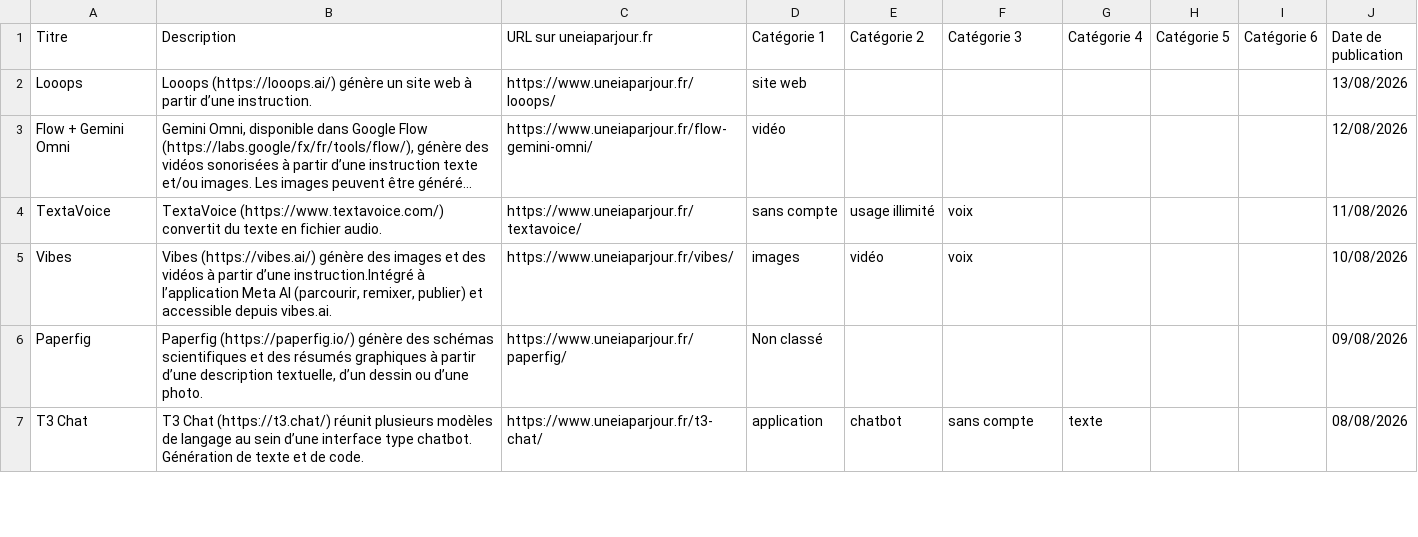
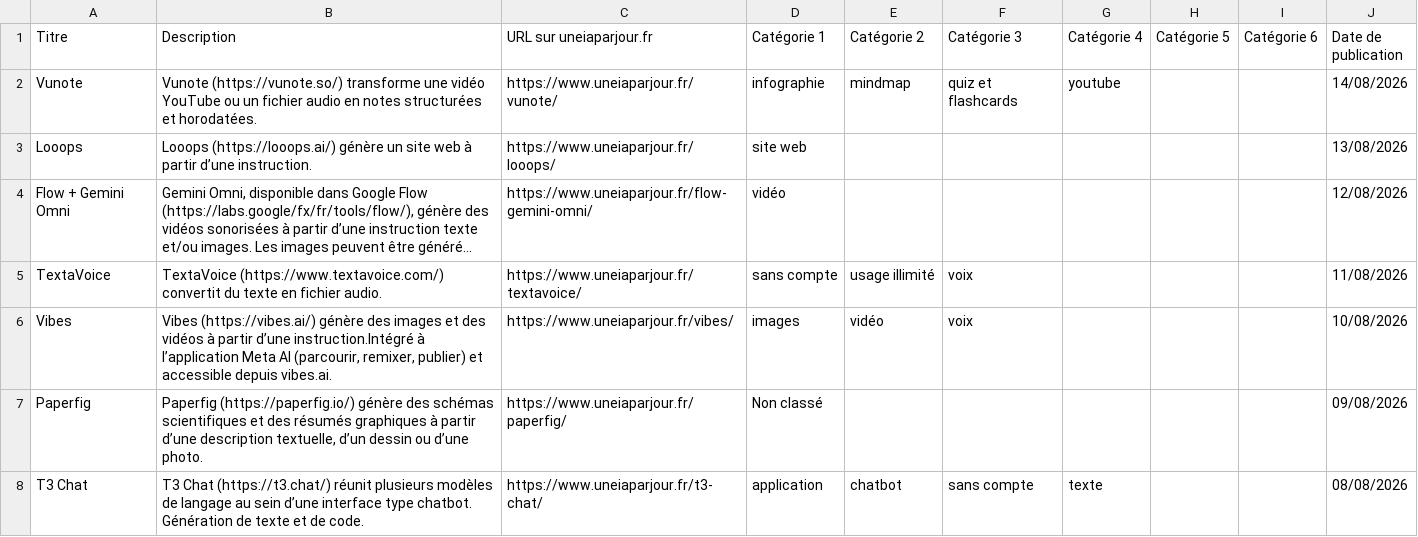
Before and after one commit to uneIAparjour/base, a CSV file: base-uneiaparjour.csv, drawn as a sheet; only a part is shown; long unchanged cells end in ….

```diff
--- a/base-uneiaparjour.csv
+++ b/base-uneiaparjour.csv
@@ -1,2 +1,3 @@
 Titre,Description,URL sur uneiaparjour.fr,Catégorie 1,Catégorie 2,Catégorie 3,Catégorie 4,Catégorie 5,Catégorie 6,Date de publication
+Vunote,Vunote (https://vunote.so/) transforme une vidéo YouTube ou un fichier audio en notes structurées et horodatées.,https://www.uneiaparjour.fr/vunote/,infographie,mindmap,quiz et flashcards,youtube,,,14/08/2026
 Looops,Looops (https://looops.ai/) génère un site web à partir d’une instruction.,https://www.uneiaparjour.fr/looops/,site web,,,,,,13/08/2026
```
Also changed, not shown: 3 other files.
